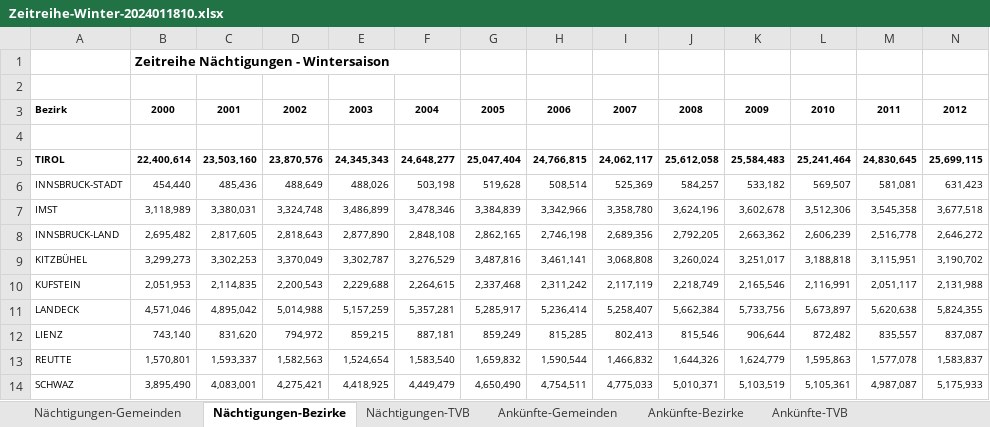
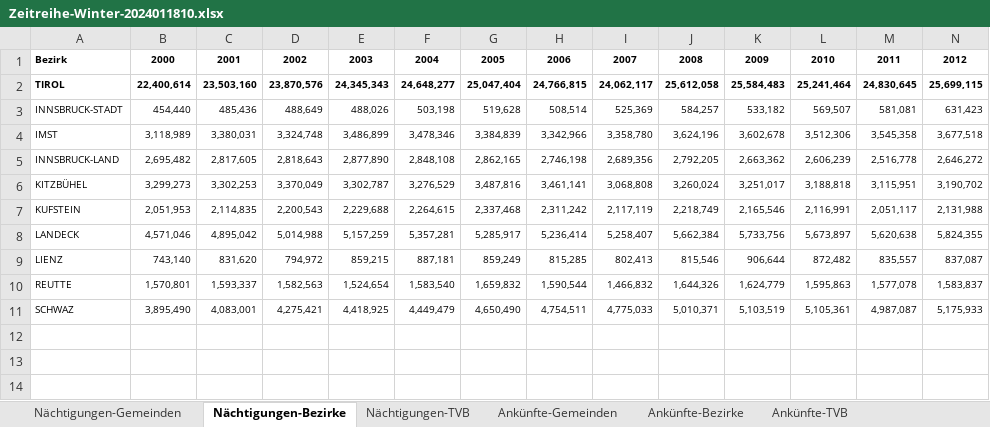
Before and after one commit to MasoodM1/INFI_GreiA, an Excel workbook: Aufgabe_03_erste_Auswertung_mit_Pandas_Wintertourismus/Dokument/Zeitreihe-Winter-2024011810.xlsx, sheet Nächtigungen-Bezirke, drawn as a sheet; only a part is shown; values as stored, in another font and other column widths than the file's, no borders; rows hold the shown columns only; the diff names each change by its address in the sheet, - before the commit and + after, or states it on an @@ line.

```diff
--- a/Aufgabe_03_erste_Auswertung_mit_Pandas_Wintertourismus/Dokument/Zeitreihe-Winter-2024011810.xlsx (sheet Nächtigungen-Bezirke)
+++ b/Aufgabe_03_erste_Auswertung_mit_Pandas_Wintertourismus/Dokument/Zeitreihe-Winter-2024011810.xlsx (sheet Nächtigungen-Bezirke)
-row 1:  | Zeitreihe Nächtigungen - Wintersaison
-row 2: (empty)
-row 4: (empty)
```
Also changed, not shown: sheet Ankünfte-TVB, sheet Nächtigungen-TVB, sheet Ankünfte-Bezirke, sheet Nächtigungen-Gemeinden, sheet Ankünfte-Gemeinden, hidden cells, 2 other files.
